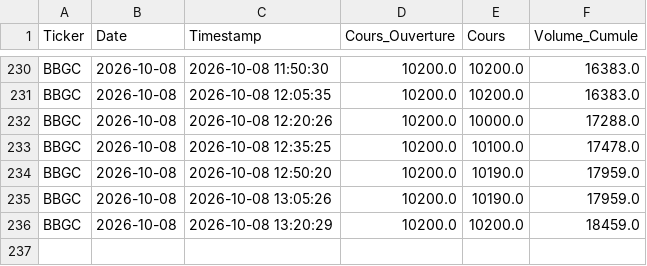
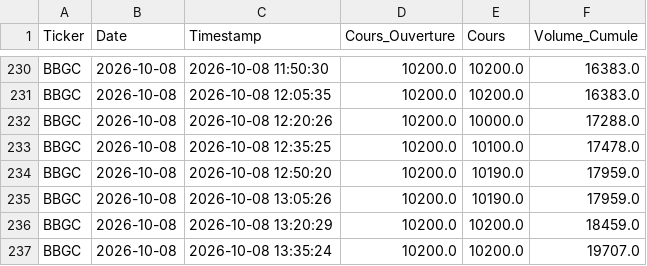
Before and after one commit to dkonanjp/dbbrvm, a CSV file: dbintraday/BBGC.csv, drawn as a sheet; only a part is shown, gaps mark what is left out.

```diff
--- a/dbintraday/BBGC.csv
+++ b/dbintraday/BBGC.csv
@@ -236 +236,2 @@ BBGC,2026-10-08,2026-10-08 13:05:26,10200.0,10190.0,17959.0
 BBGC,2026-10-08,2026-10-08 13:20:29,10200.0,10200.0,18459.0
+BBGC,2026-10-08,2026-10-08 13:35:24,10200.0,10200.0,19707.0
```
Also changed, not shown: dbintraday/BOAC.csv, dbintraday/CBIBF.csv, 46 other files.
